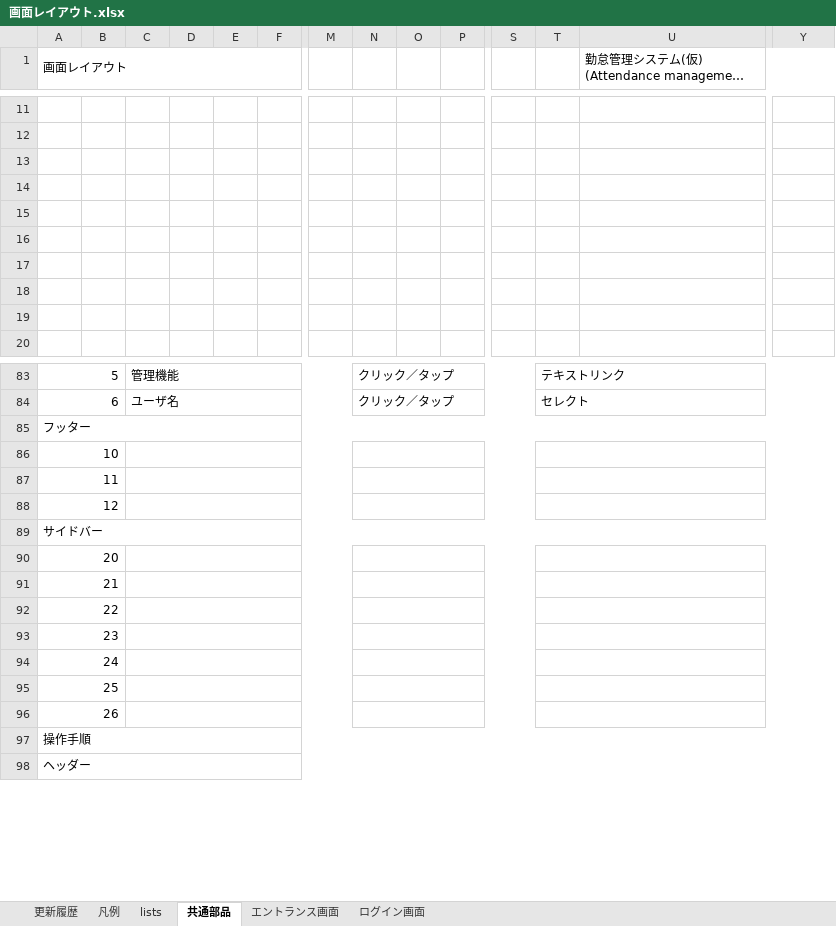
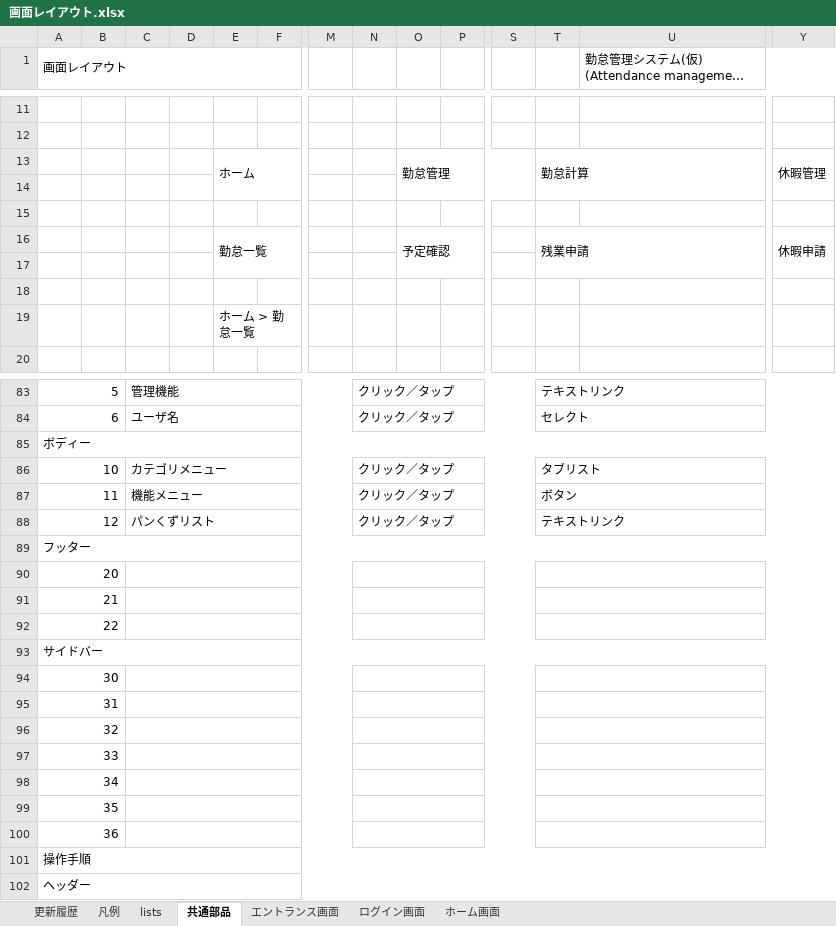
Before and after one commit to engineer-mogura/docs, an Excel workbook: atndnc-mngmnt/documents/basic-design-documents/functional-design/screen-design/画面レイアウト.xlsx, sheet 共通部品, drawn as a sheet; only a part is shown, gaps mark what is left out; long unchanged cells end in …; values as stored, in another font and other column widths than the file's, no cell formats; charts and pictures not drawn; removed rows and columns are numbered as before the commit, all else as after; rows hold the shown columns only; the diff covers the shown part only; the diff names each change by its address in the sheet, - before the commit and + after, or states it on an @@ line.

Commit message:
画面レイアウトシート追加。

```diff
--- a/atndnc-mngmnt/documents/basic-design-documents/functional-design/screen-design/画面レイアウト.xlsx (sheet 共通部品)
+++ b/atndnc-mngmnt/documents/basic-design-documents/functional-design/screen-design/画面レイアウト.xlsx (sheet 共通部品)
+sheet tab: ホーム画面
+row 13:  |  |  |  | ホーム |  |  |  | 勤怠管理 |  |  | 勤怠計算 |  | 休暇管理
+row 16:  |  |  |  | 勤怠一覧 |  |  |  | 予定確認 |  |  | 残業申請 |  | 休暇申請
-E19: (empty)
+E19: ホーム > 勤怠一覧
-row 18: (empty)
-row 19: (empty)
+row 85: ボディー
+row 86: 10 |  | カテゴリメニュー |  |  |  |  | クリック／タップ |  |  |  | タブリスト
+row 87: 11 |  | 機能メニュー |  |  |  |  | クリック／タップ |  |  |  | ボタン
+row 88: 12 |  | パンくずリスト |  |  |  |  | クリック／タップ |  |  |  | テキストリンク
-row 86: 10
-row 87: 11
-row 88: 12
-row 89: サイドバー
-A93 (画面レイアウト): 23
+A93 (画面レイアウト): サイドバー
-A93:B93 merged
+A93:BA93 merged
-C93:M93 merged
-N93:S93 merged
-T93:Y93 merged
-A94 (画面レイアウト): 24
+A94 (画面レイアウト): 30
-A95 (画面レイアウト): 25
+A95 (画面レイアウト): 31
-A96 (画面レイアウト): 26
+A96 (画面レイアウト): 32
+row 97: 33
+row 98: 34
+row 99: 35
+row 100: 36
```
Also changed, not shown: 6 added rows, 1 removed row, 5 edited cells and merged cells elsewhere in this sheet, sheet ログイン画面, sheet lists, sheet エントランス画面, cell formats, charts or pictures, atndnc-mngmnt/documents/basic-design-documents/functional-design/screen-design/画面一覧.xlsx.
